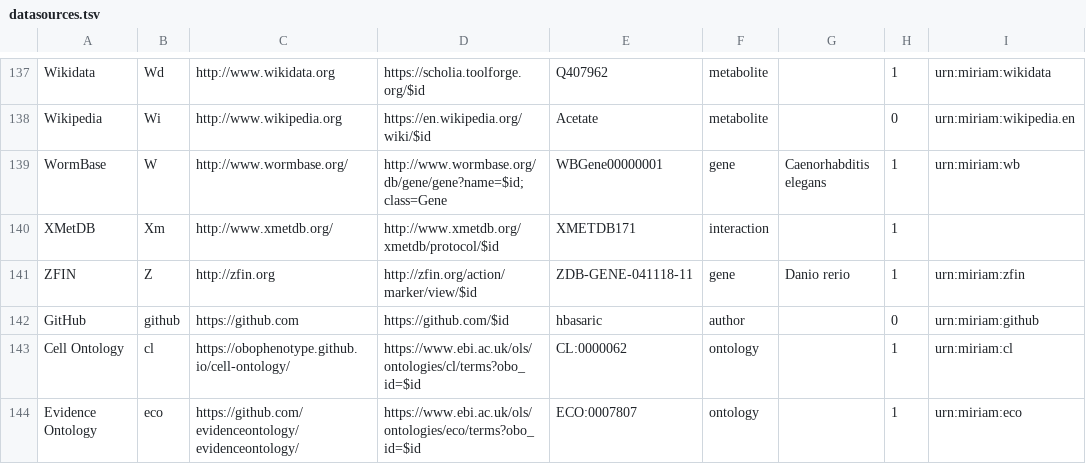
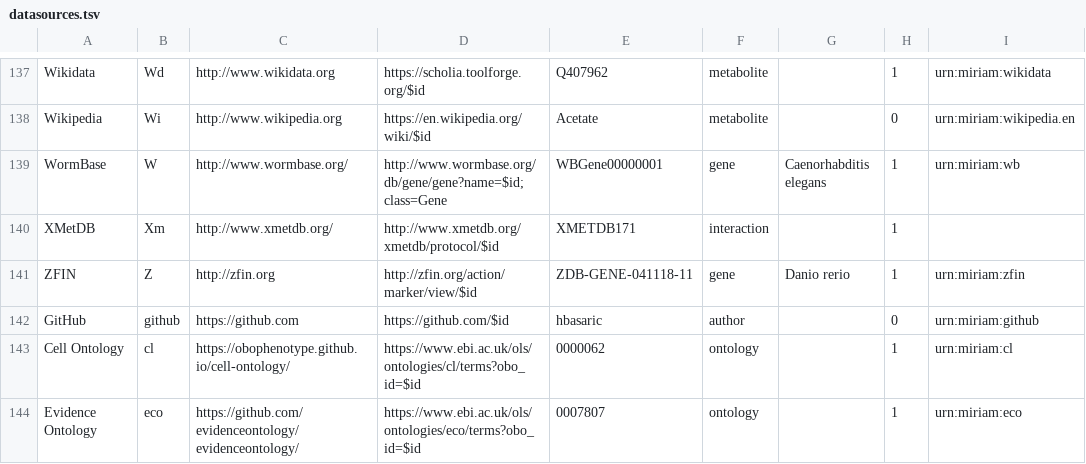
Before and after one commit to bridgedb/datasources, a TSV file: datasources.tsv, drawn as a sheet; only a part is shown, gaps mark what is left out; the diff names each change by its address in the sheet, - before the commit and + after, or states it on an @@ line.

Commit message:
Update datasources.tsv

```diff
--- a/datasources.tsv
+++ b/datasources.tsv
-E143: CL:0000062
+E143: 0000062
-E144: ECO:0007807
+E144: 0007807
```
